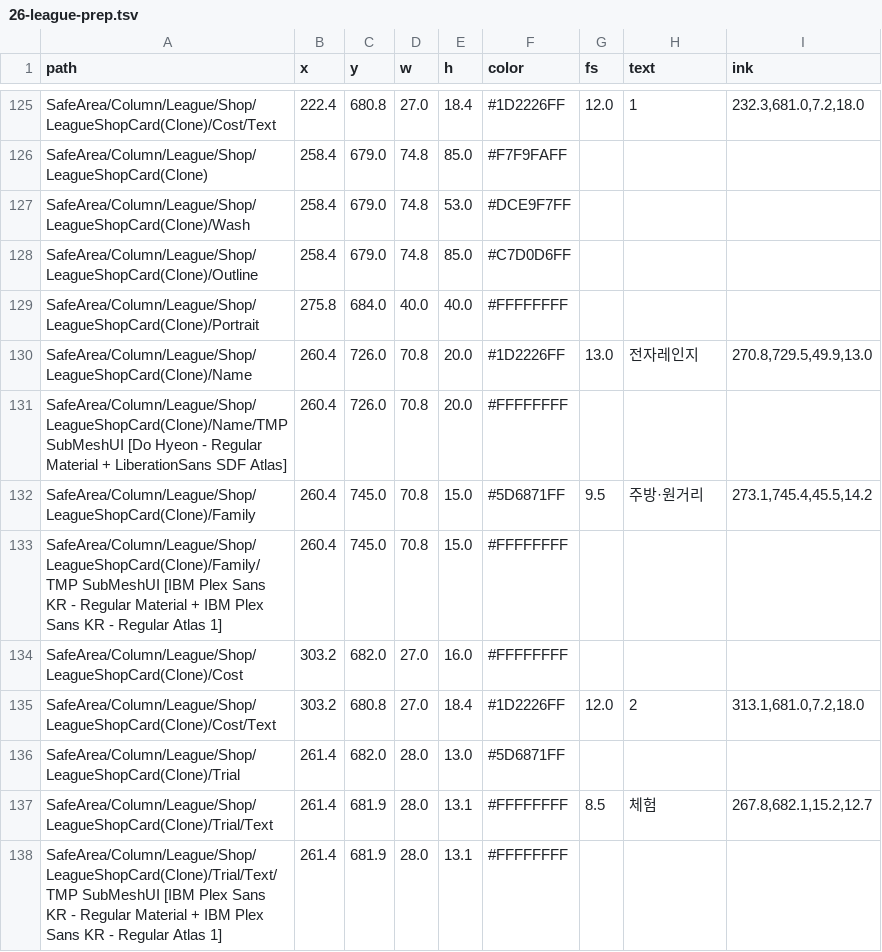
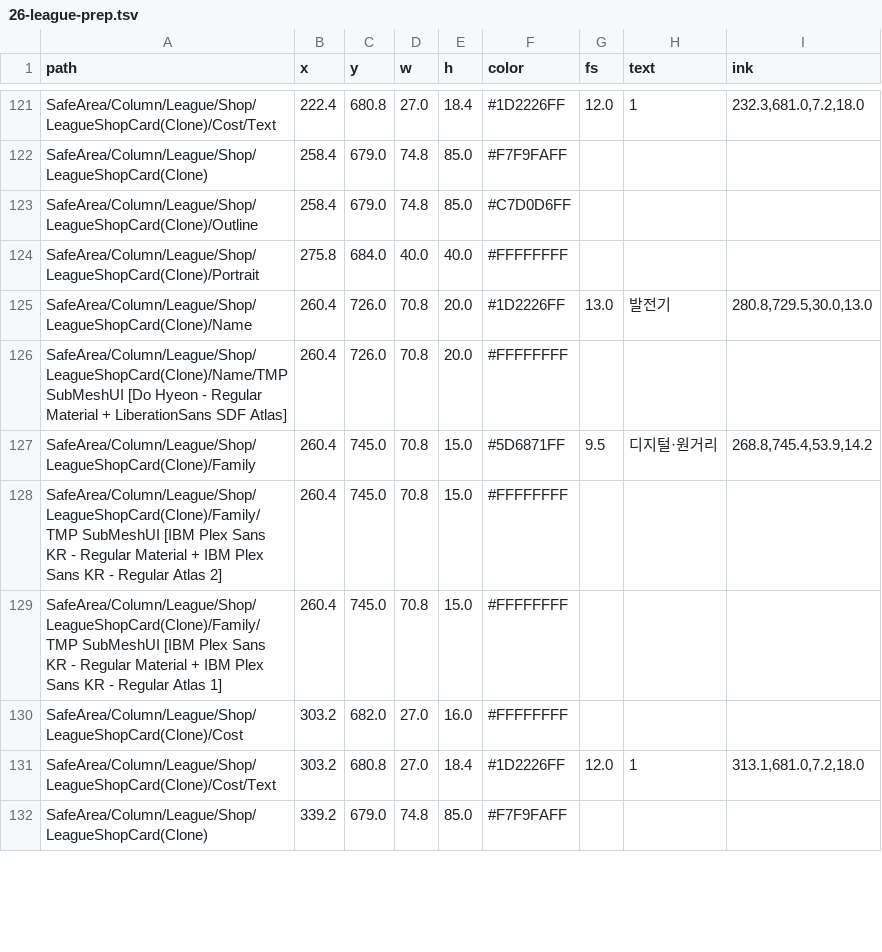
Before and after one commit to Axe-Lele/dust_zero, a TSV file: production/qa/audit/unity/26-league-prep.tsv, drawn as a sheet; only a part is shown, gaps mark what is left out; the shorter side is filled out with more unchanged rows; the diff covers the shown part only.

```diff
--- a/production/qa/audit/unity/26-league-prep.tsv
+++ b/production/qa/audit/unity/26-league-prep.tsv
@@ -126,13 +122,10 @@ SafeArea/Column/League/Shop/LeagueShopCard(Clone)/Cost/Text	222.4	680.8	27.0	18.
 SafeArea/Column/League/Shop/LeagueShopCard(Clone)	258.4	679.0	74.8	85.0	#F7F9FAFF			
-SafeArea/Column/League/Shop/LeagueShopCard(Clone)/Wash	258.4	679.0	74.8	53.0	#DCE9F7FF			
 SafeArea/Column/League/Shop/LeagueShopCard(Clone)/Outline	258.4	679.0	74.8	85.0	#C7D0D6FF			
 SafeArea/Column/League/Shop/LeagueShopCard(Clone)/Portrait	275.8	684.0	40.0	40.0	#FFFFFFFF			
-SafeArea/Column/League/Shop/LeagueShopCard(Clone)/Name	260.4	726.0	70.8	20.0	#1D2226FF	13.0	전자레인지	270.8,729.5,49.9,13.0
+SafeArea/Column/League/Shop/LeagueShopCard(Clone)/Name	260.4	726.0	70.8	20.0	#1D2226FF	13.0	발전기	280.8,729.5,30.0,13.0
 SafeArea/Column/League/Shop/LeagueShopCard(Clone)/Name/TMP SubMeshUI [Do Hyeon - Regular Material + LiberationSans SDF Atlas]	260.4	726.0	70.8	20.0	#FFFFFFFF			
-SafeArea/Column/League/Shop/LeagueShopCard(Clone)/Family	260.4	745.0	70.8	15.0	#5D6871FF	9.5	주방·원거리	273.1,745.4,45.5,14.2
+SafeArea/Column/League/Shop/LeagueShopCard(Clone)/Family	260.4	745.0	70.8	15.0	#5D6871FF	9.5	디지털·원거리	268.8,745.4,53.9,14.2
+SafeArea/Column/League/Shop/LeagueShopCard(Clone)/Family/TMP SubMeshUI [IBM Plex Sans KR - Regular Material + IBM Plex Sans KR - Regular Atlas 2]	260.4	745.0	70.8	15.0	#FFFFFFFF			
 SafeArea/Column/League/Shop/LeagueShopCard(Clone)/Family/TMP SubMeshUI [IBM Plex Sans KR - Regular Material + IBM Plex Sans KR - Regular Atlas 1]	260.4	745.0	70.8	15.0	#FFFFFFFF			
 SafeArea/Column/League/Shop/LeagueShopCard(Clone)/Cost	303.2	682.0	27.0	16.0	#FFFFFFFF			
-SafeArea/Column/League/Shop/LeagueShopCard(Clone)/Cost/Text	303.2	680.8	27.0	18.4	#1D2226FF	12.0	2	313.1,681.0,7.2,18.0
-SafeArea/Column/League/Shop/LeagueShopCard(Clone)/Trial	261.4	682.0	28.0	13.0	#5D6871FF			
-SafeArea/Column/League/Shop/LeagueShopCard(Clone)/Trial/Text	261.4	681.9	28.0	13.1	#FFFFFFFF	8.5	체험	267.8,682.1,15.2,12.7
-SafeArea/Column/League/Shop/LeagueShopCard(Clone)/Trial/Text/TMP SubMeshUI [IBM Plex Sans KR - Regular Material + IBM Plex Sans KR - Regular Atlas 1]	261.4	681.9	28.0	13.1	#FFFFFFFF			
+SafeArea/Column/League/Shop/LeagueShopCard(Clone)/Cost/Text	303.2	680.8	27.0	18.4	#1D2226FF	12.0	1	313.1,681.0,7.2,18.0
```
Also changed, not shown: 1 added row, 5 removed rows, 1 moved row and 6 edited cells elsewhere in this file, production/qa/audit/unity/24-survivor-levelup.tsv, production/qa/audit/unity/27-league-board.tsv, 47 other files.
